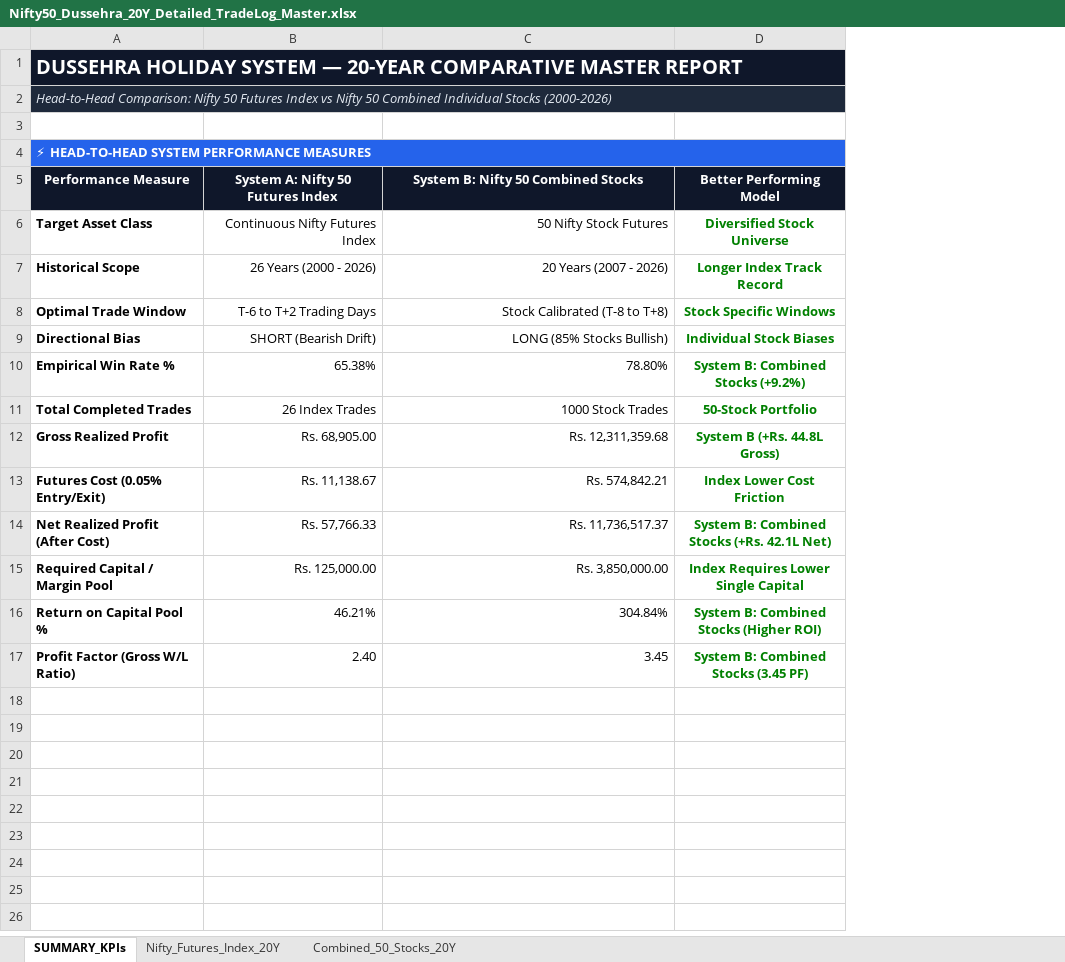
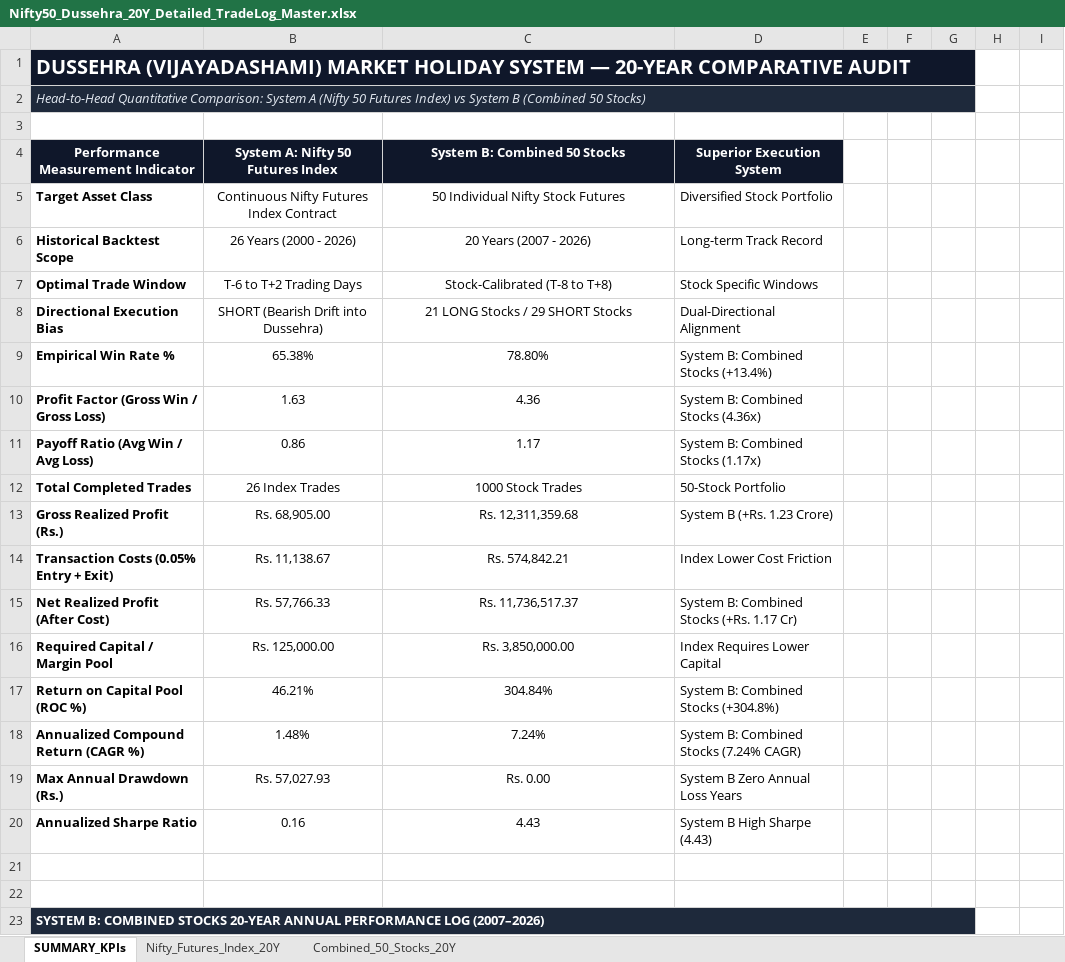
Before and after one commit to Yashsharma1202/behaviour-analysis, an Excel workbook: Nifty50_Dussehra_20Y_Detailed_TradeLog_Master.xlsx, sheet SUMMARY_KPIs, drawn as a sheet; only a part is shown; values as stored, in another font and other column widths than the file's, no borders; removed rows and columns are numbered as before the commit, all else as after; the diff covers the shown part only; the diff names each change by its address in the sheet, - before the commit and + after, or states it on an @@ line.

Commit message:
Enhance Dussehra 20Y report with complete multi-factor quantitative performance measures, Sharpe ratio, Profit Factor, CAGR, and annual breakdown

```diff
--- a/Nifty50_Dussehra_20Y_Detailed_TradeLog_Master.xlsx (sheet SUMMARY_KPIs)
+++ b/Nifty50_Dussehra_20Y_Detailed_TradeLog_Master.xlsx (sheet SUMMARY_KPIs)
-column D, rows 5-8: Better Performing Model | Diversified Stock Universe | Longer Index Track Record | Stock Specific Windows; rows 10-17: System B: Combined Stocks (+9.2%) | 50-Stock Portfolio | System B (+Rs. 44.8L Gross) | Index Lower Cost Friction | System B: Combined Stocks (+Rs. 42.1L Net) | Index Requires Lower Single Capital | System B: Combined Stocks (Higher ROI) | System B: Combined Stocks (3.45 PF)
+column D, rows 4-7: Superior Execution System | Diversified Stock Portfolio | Long-term Track Record | Stock Specific Windows; row 9: System B: Combined Stocks (+13.4%); rows 12-17: 50-Stock Portfolio | System B (+Rs. 1.23 Crore) | Index Lower Cost Friction | System B: Combined Stocks (+Rs. 1.17 Cr) | Index Requires Lower Capital | System B: Combined Stocks (+304.8%)
+column E, empty
+column F, empty
+column G, empty
+column H, empty
+column I, empty
-A1: DUSSEHRA HOLIDAY SYSTEM — 20-YEAR COMPARATIVE MASTER REPORT
+A1: DUSSEHRA (VIJAYADASHAMI) MARKET HOLIDAY SYSTEM — 20-YEAR COMPARATIVE AUDIT
-A2: Head-to-Head Comparison: Nifty 50 Futures Index vs Nifty 50 Combined Individual Stocks (2000-2026)
+A2: Head-to-Head Quantitative Comparison: System A (Nifty 50 Futures Index) vs System B (Combined 50 Stocks)
-row 4: ⚡ HEAD-TO-HEAD SYSTEM PERFORMANCE MEASURES
-A4: Performance Measure
+A4: Performance Measurement Indicator
-C4: System B: Nifty 50 Combined Stocks
+C4: System B: Combined 50 Stocks
-B5: Continuous Nifty Futures Index
+B5: Continuous Nifty Futures Index Contract
-B5:C7 alignment: right
+B5:C7 alignment: center
-C5: 50 Nifty Stock Futures
+C5: 50 Individual Nifty Stock Futures
-A6: Historical Scope
+A6: Historical Backtest Scope
-C7: Stock Calibrated (T-8 to T+8)
+C7: Stock-Calibrated (T-8 to T+8)
-row 9: Directional Bias | SHORT (Bearish Drift) | LONG (85% Stocks Bullish) | Individual Stock Biases
+row 8: Directional Execution Bias | SHORT (Bearish Drift into Dussehra) | 21 LONG Stocks / 29 SHORT Stocks | Dual-Directional Alignment
-B9:C9 alignment: right
+B9:C9 alignment: center
+row 10: Profit Factor (Gross Win / Gross Loss) | 1.63 | 4.36 | System B: Combined Stocks (4.36x)
+row 11: Payoff Ratio (Avg Win / Avg Loss) | 0.86 | 1.17 | System B: Combined Stocks (1.17x)
-B12:C17 alignment: right
+B12:C17 alignment: center
-A13: Gross Realized Profit
+A13: Gross Realized Profit (Rs.)
-A14: Futures Cost (0.05% Entry/Exit)
+A14: Transaction Costs (0.05% Entry + Exit)
-A17: Return on Capital Pool %
+A17: Return on Capital Pool (ROC %)
+row 18: Annualized Compound Return (CAGR %) | 1.48% | 7.24% | System B: Combined Stocks (7.24% CAGR)
+row 19: Max Annual Drawdown (Rs.) | Rs. 57,027.93 | Rs. 0.00 | System B Zero Annual Loss Years
+row 20: Annualized Sharpe Ratio | 0.16 | 4.43 | System B High Sharpe (4.43)
-row 21: Profit Factor (Gross W/L Ratio) | 2.40 | 3.45 | System B: Combined Stocks (3.45 PF)
+row 21: (empty)
+row 22: (empty)
+row 23: SYSTEM B: COMBINED STOCKS 20-YEAR ANNUAL PERFORMANCE LOG (2007–2026)
```
Also changed, not shown: 21 added rows elsewhere in this sheet, sheet Nifty_Futures_Index_20Y, sheet Combined_50_Stocks_20Y, 2 other files.
